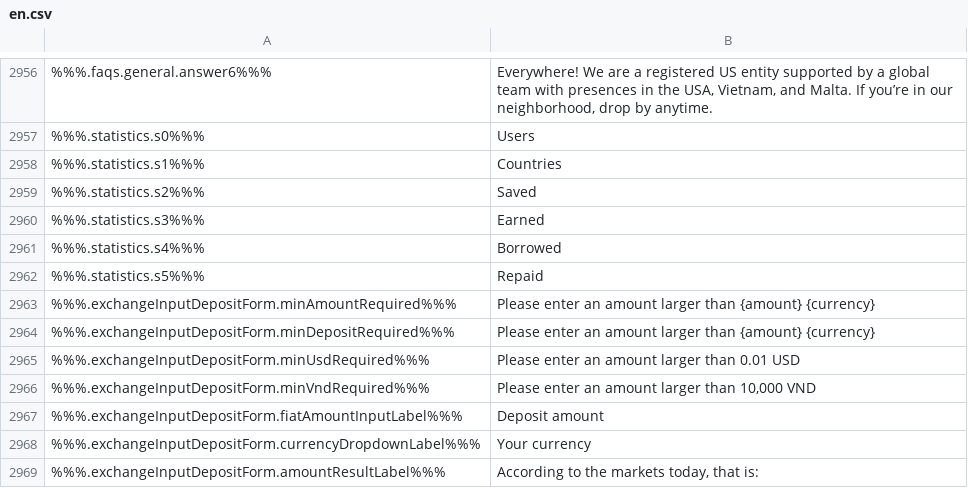
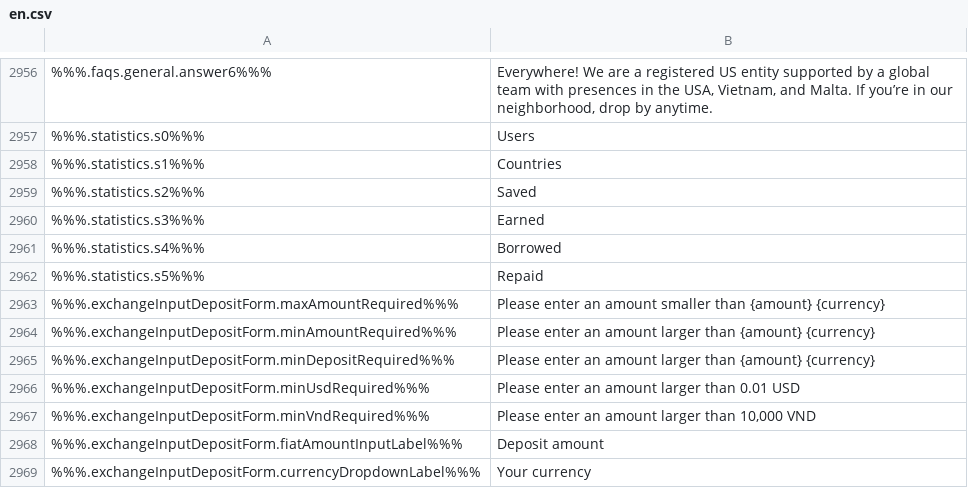
Before and after one commit to duyhtq/constant-web-i18n, a CSV file: store/en.csv, drawn as a sheet; only a part is shown, gaps mark what is left out; the shorter side is filled out with more unchanged rows; the diff names each change by its address in the sheet, - before the commit and + after, or states it on an @@ line.

```diff
--- a/store/en.csv
+++ b/store/en.csv
+row 2963: %%%.exchangeInputDepositForm.maxAmountRequired%%% | Please enter an amount smaller than {amount} {currency}
```
Also changed, not shown: 2 other files.
